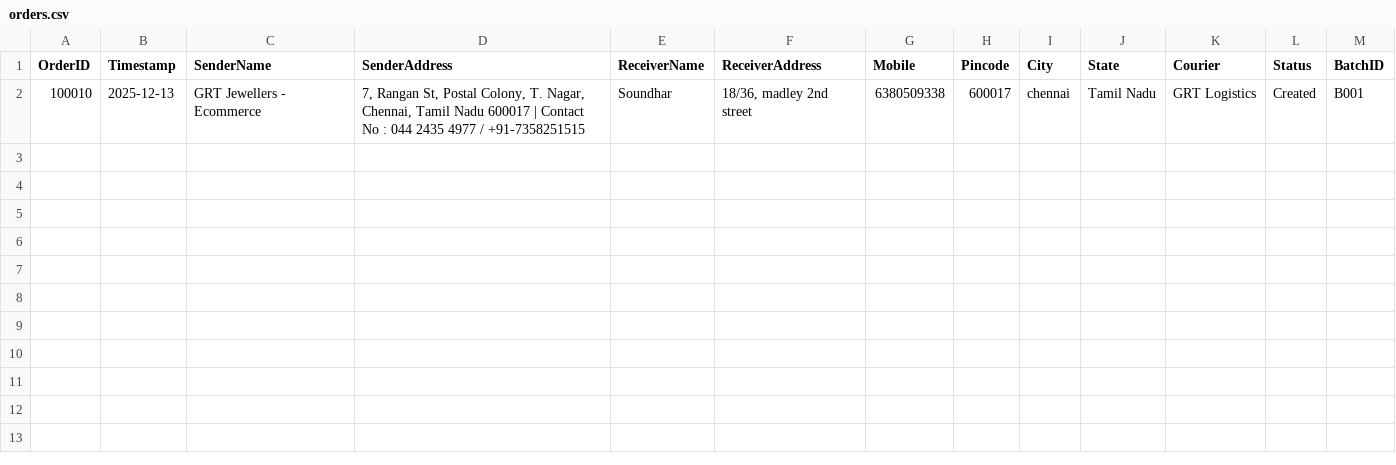
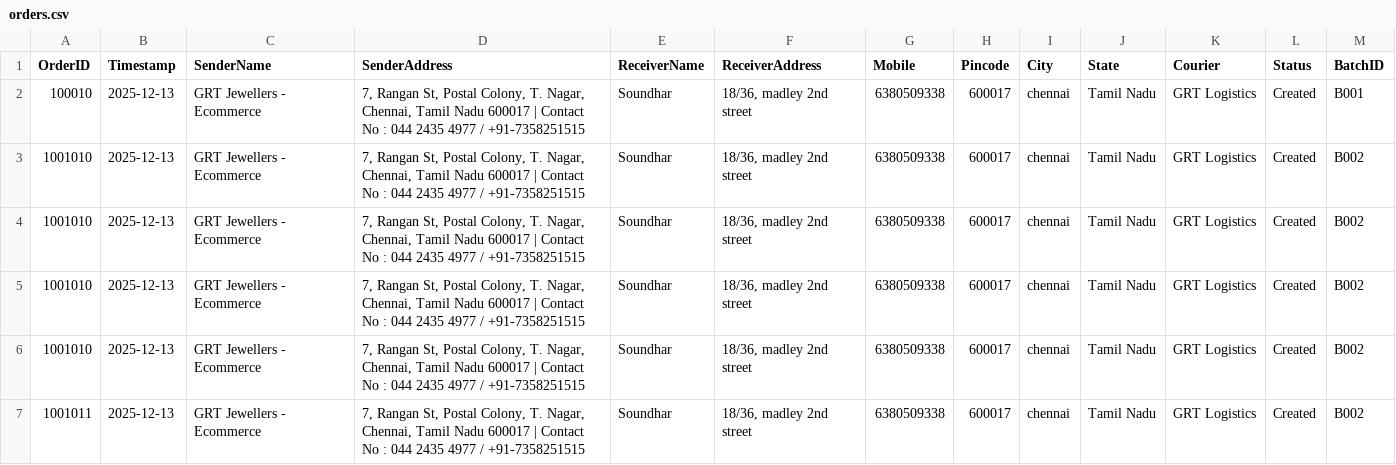
Before and after one commit to AdminSoundhar/GRT-Courier-Manager, a CSV file: orders.csv, drawn as a sheet.

Commit message:
Bulk Upload: Added 5 orders (Batch: B002)

```diff
--- a/orders.csv
+++ b/orders.csv
@@ -2 +2,6 @@ OrderID,Timestamp,SenderName,SenderAddress,ReceiverName,ReceiverAddress,Mobile,P
 100010,2025-12-13,GRT Jewellers - Ecommerce,"7, Rangan St, Postal Colony, T. Nagar, Chennai, Tamil Nadu 600017 | Contact No : 044 2435 4977 / +91-7358251515",Soundhar,"18/36, madley 2nd street",6380509338,600017,chennai,Tamil Nadu,GRT Logistics,Created,B001
+1001010,2025-12-13,GRT Jewellers - Ecommerce,"7, Rangan St, Postal Colony, T. Nagar, Chennai, Tamil Nadu 600017 | Contact No : 044 2435 4977 / +91-7358251515",Soundhar,"18/36, madley 2nd street",6380509338,600017,chennai,Tamil Nadu,GRT Logistics,Created,B002
+1001010,2025-12-13,GRT Jewellers - Ecommerce,"7, Rangan St, Postal Colony, T. Nagar, Chennai, Tamil Nadu 600017 | Contact No : 044 2435 4977 / +91-7358251515",Soundhar,"18/36, madley 2nd street",6380509338,600017,chennai,Tamil Nadu,GRT Logistics,Created,B002
+1001010,2025-12-13,GRT Jewellers - Ecommerce,"7, Rangan St, Postal Colony, T. Nagar, Chennai, Tamil Nadu 600017 | Contact No : 044 2435 4977 / +91-7358251515",Soundhar,"18/36, madley 2nd street",6380509338,600017,chennai,Tamil Nadu,GRT Logistics,Created,B002
+1001010,2025-12-13,GRT Jewellers - Ecommerce,"7, Rangan St, Postal Colony, T. Nagar, Chennai, Tamil Nadu 600017 | Contact No : 044 2435 4977 / +91-7358251515",Soundhar,"18/36, madley 2nd street",6380509338,600017,chennai,Tamil Nadu,GRT Logistics,Created,B002
+1001011,2025-12-13,GRT Jewellers - Ecommerce,"7, Rangan St, Postal Colony, T. Nagar, Chennai, Tamil Nadu 600017 | Contact No : 044 2435 4977 / +91-7358251515",Soundhar,"18/36, madley 2nd street",6380509338,600017,chennai,Tamil Nadu,GRT Logistics,Created,B002
```
